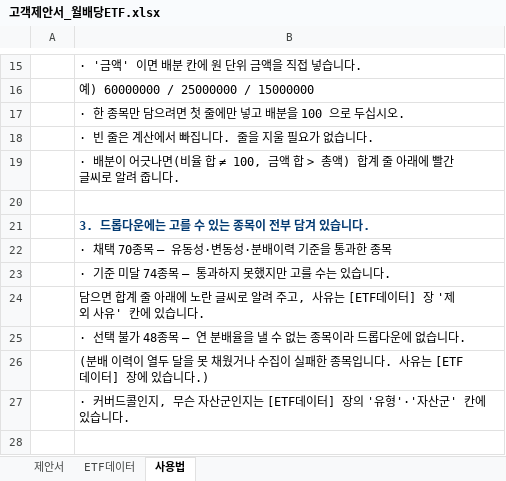
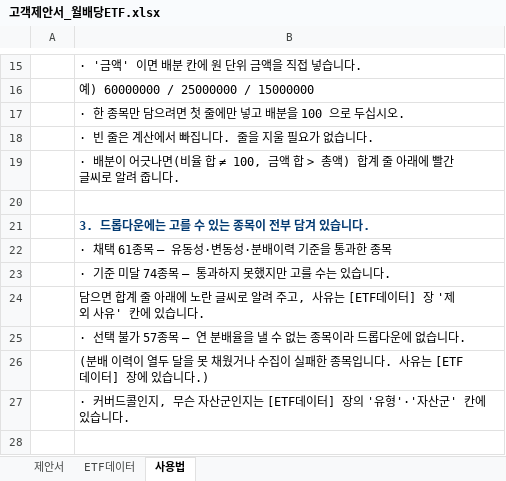
Before and after one commit to hanaroline/work_1, an Excel workbook: 고객제안서_월배당ETF.xlsx, sheet 사용법, drawn as a sheet; only a part is shown, gaps mark what is left out; values as stored, in another font and other column widths than the file's, no borders; the diff names each change by its address in the sheet, - before the commit and + after, or states it on an @@ line.

```diff
--- a/고객제안서_월배당ETF.xlsx (sheet 사용법)
+++ b/고객제안서_월배당ETF.xlsx (sheet 사용법)
-B22: · 채택 70종목 — 유동성·변동성·분배이력 기준을 통과한 종목
+B22: · 채택 61종목 — 유동성·변동성·분배이력 기준을 통과한 종목
-B25: · 선택 불가 48종목 — 연 분배율을 낼 수 없는 종목이라 드롭다운에 없습니다.
+B25: · 선택 불가 57종목 — 연 분배율을 낼 수 없는 종목이라 드롭다운에 없습니다.
```
Also changed, not shown: sheet ETF데이터, sheet 제안서, hidden cells, 2 other files.
